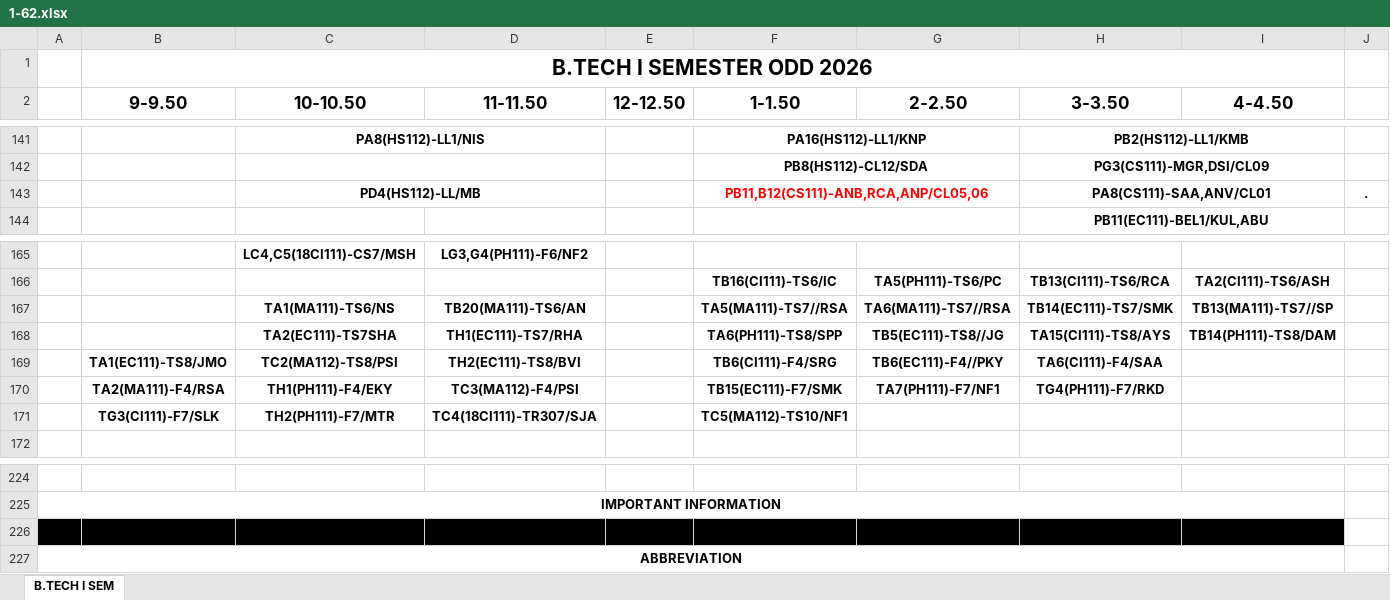
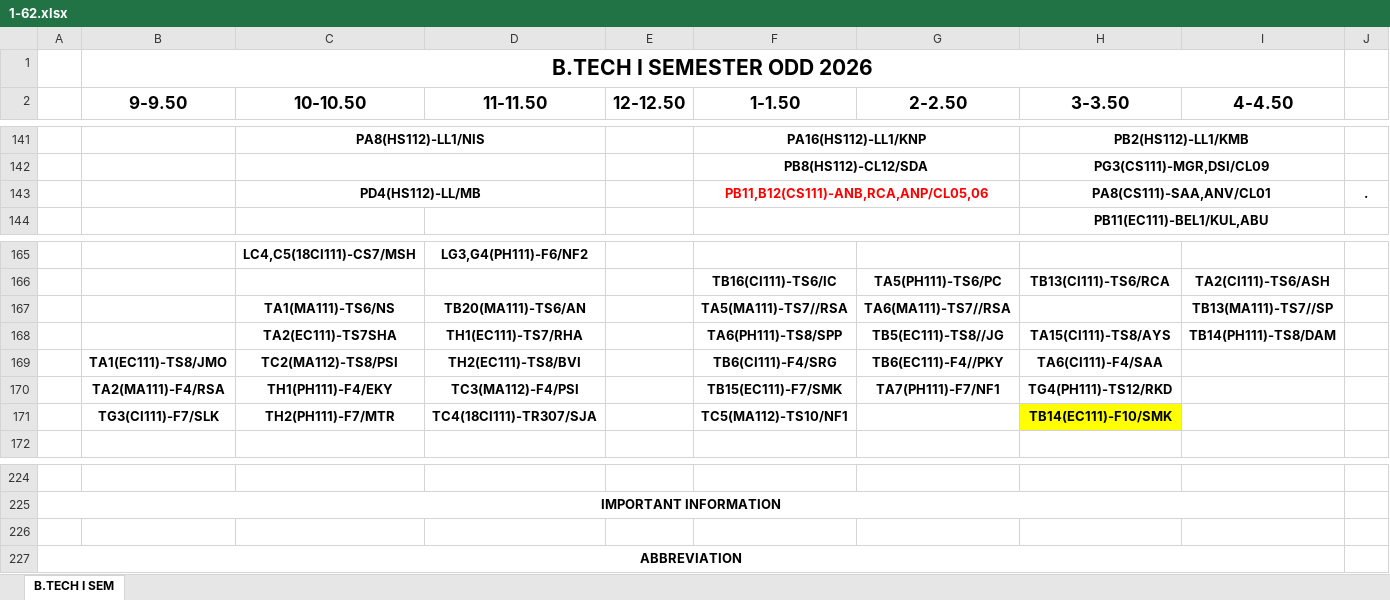
Before and after one commit to mahitmass/TT-planner, an Excel workbook: raw_data/1-62.xlsx, sheet B.TECH I SEM, drawn as a sheet; only a part is shown, gaps mark what is left out; values as stored, in another font and other column widths than the file's, no borders; the diff covers the shown part only; the diff names each change by its address in the sheet, - before the commit and + after, or states it on an @@ line.

```diff
--- a/raw_data/1-62.xlsx (sheet B.TECH I SEM)
+++ b/raw_data/1-62.xlsx (sheet B.TECH I SEM)
-G143 fill: #FFFF00
+G143 fill: none
-H167 (3-3.50): TB14(EC111)-TS7/SMK
+H167 (3-3.50): (empty)
-H170 (3-3.50): TG4(PH111)-F7/RKD
+H170 (3-3.50): TG4(PH111)-TS12/RKD
-H171 (3-3.50): (empty)
+H171 (3-3.50): TB14(EC111)-F10/SMK
-H171 fill: none
+H171 fill: #FFFF00
-A226:I226 fill: #000000
+A226:I226 fill: none
```
Also changed, not shown: cell formats elsewhere in this sheet, raw_data/3-62.xlsx, 1 other file.
